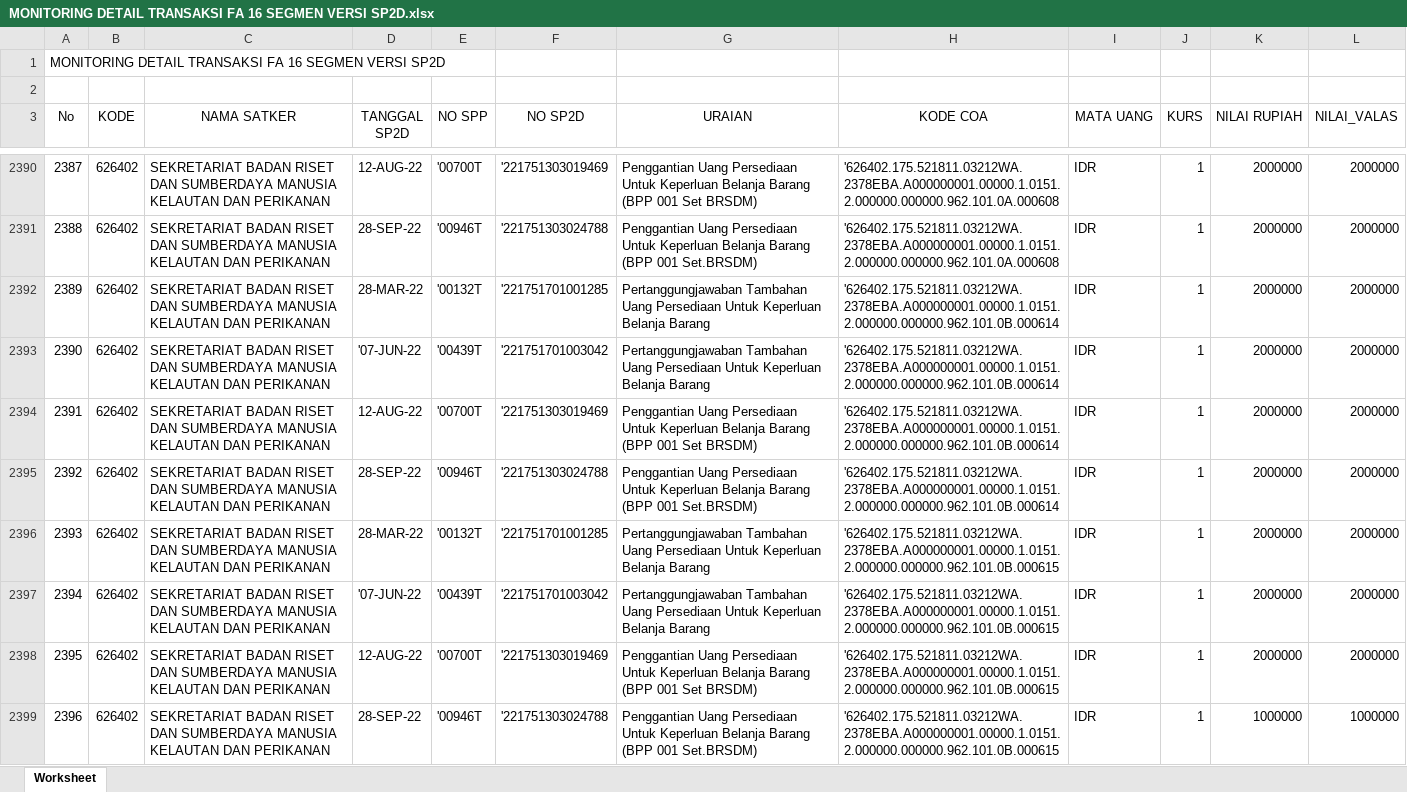
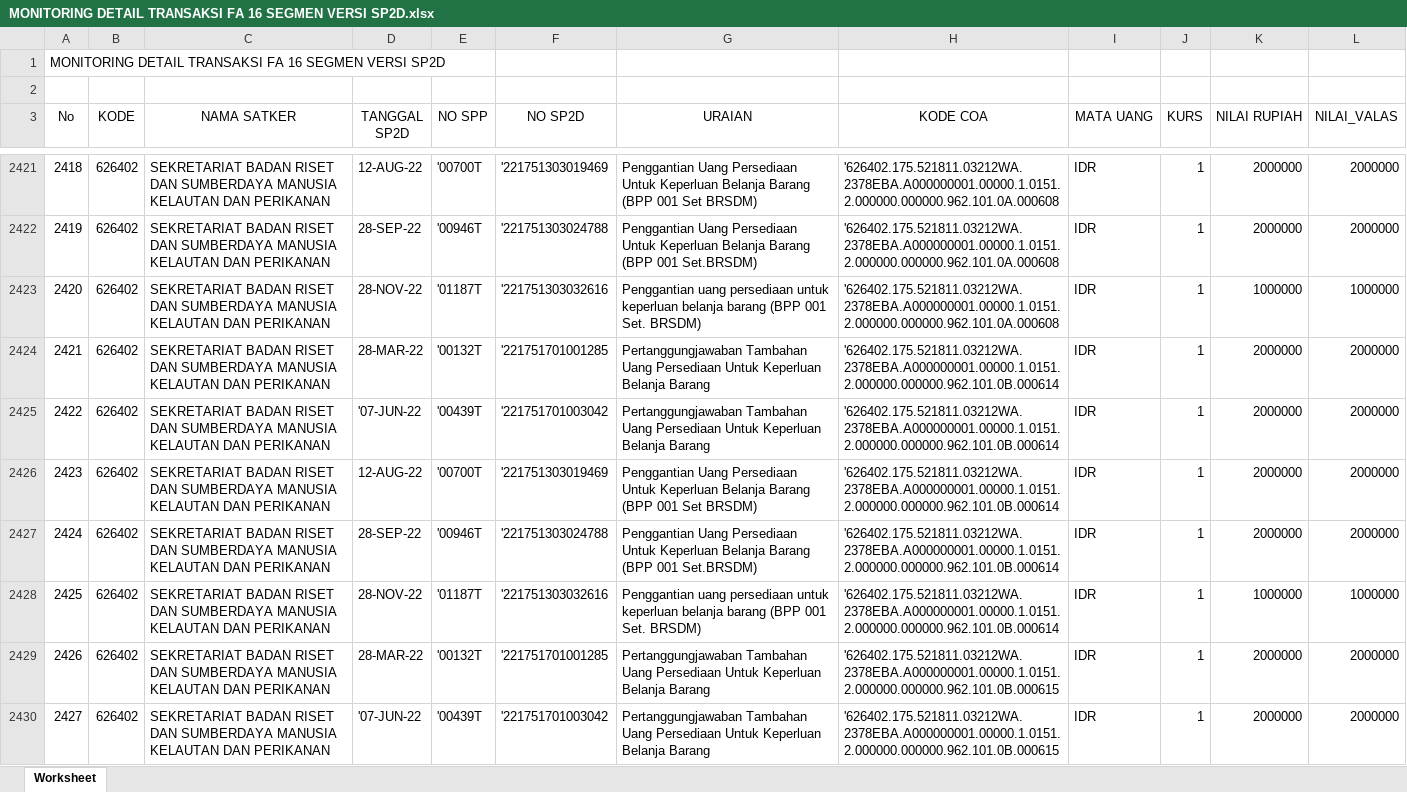
Before and after one commit to arifxl42/TA.2022, an Excel workbook: DATABASE/MONITORING DETAIL TRANSAKSI FA 16 SEGMEN VERSI SP2D.xlsx, sheet Worksheet, drawn as a sheet; only a part is shown, gaps mark what is left out; the shorter side is filled out with more unchanged rows; values as stored, in another font and other column widths than the file's, no borders; the diff covers the shown part only; the diff names each change by its address in the sheet, - before the commit and + after, or states it on an @@ line.

```diff
--- a/DATABASE/MONITORING DETAIL TRANSAKSI FA 16 SEGMEN VERSI SP2D.xlsx (sheet Worksheet)
+++ b/DATABASE/MONITORING DETAIL TRANSAKSI FA 16 SEGMEN VERSI SP2D.xlsx (sheet Worksheet)
@@ column A (No) renumbered from row 640 down @@
+row 2423: 2420 | 626402 | SEKRETARIAT BADAN RISET DAN SUMBERDAYA MANUSIA KELAUTAN DAN PERIKANAN | 28-NOV-22 | '01187T | '221751303032616 | Penggantian uang persediaan untuk keperluan belanja barang (BPP 001 Set. BRSDM) | '626402.175.521811.03212WA.2378EBA.A000000001.00000.1.0151.2.000000.000000.962.101.0A.000608 | IDR | 1 | 1000000 | 1000000
+row 2428: 2425 | 626402 | SEKRETARIAT BADAN RISET DAN SUMBERDAYA MANUSIA KELAUTAN DAN PERIKANAN | 28-NOV-22 | '01187T | '221751303032616 | Penggantian uang persediaan untuk keperluan belanja barang (BPP 001 Set. BRSDM) | '626402.175.521811.03212WA.2378EBA.A000000001.00000.1.0151.2.000000.000000.962.101.0B.000614 | IDR | 1 | 1000000 | 1000000
```
Also changed, not shown: 88 added rows elsewhere in this sheet, 3 other files.
